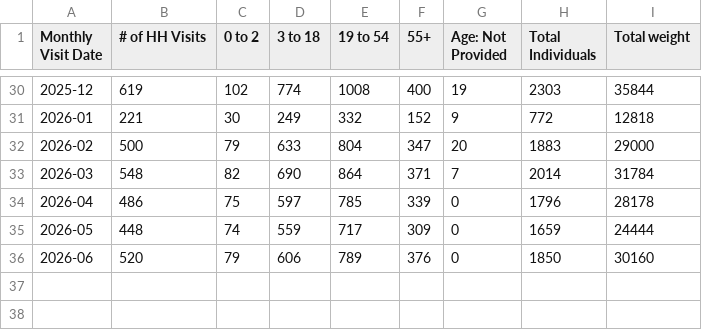
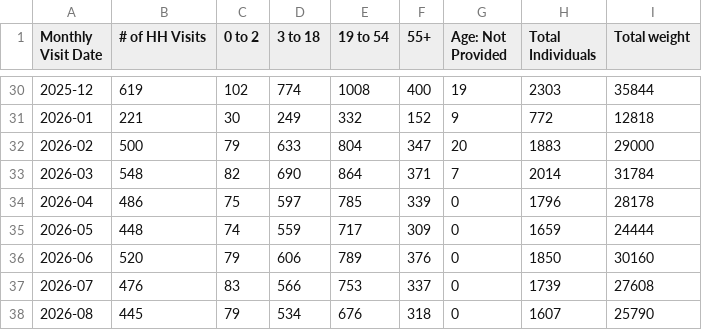
Before and after one commit to alexioso/mukilteo_food_bank, a CSV file: data/raw/dup_report_monthly.csv, drawn as a sheet; only a part is shown, gaps mark what is left out.

```diff
--- a/data/raw/dup_report_monthly.csv
+++ b/data/raw/dup_report_monthly.csv
@@ -36 +36,3 @@ Monthly Visit Date,# of HH Visits,0 to 2,3 to 18,19 to 54,55+,Age: Not Provided,
 2026-06,520,79,606,789,376,0,1850,30160
+2026-07,476,83,566,753,337,0,1739,27608
+2026-08,445,79,534,676,318,0,1607,25790
```
Also changed, not shown: data/processed/df_monthly.csv, data/processed/df_weekly.csv, 4 other files.
